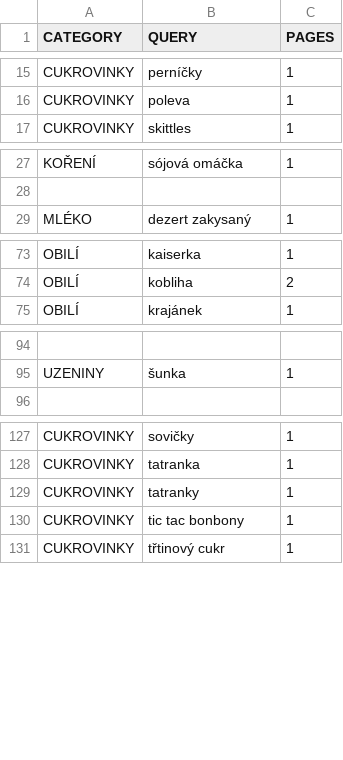
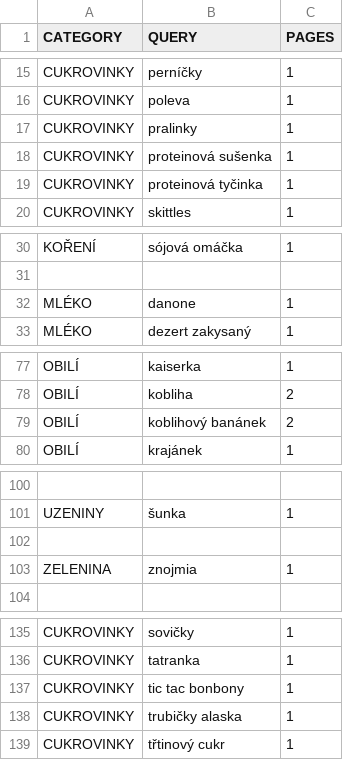
Before and after one commit to mxdpeep/koopi, a CSV file: go/scrape.csv, drawn as a sheet; only a part is shown, gaps mark what is left out; removed rows and columns are numbered as before the commit, all else as after; the diff covers the shown part only; the diff names each change by its address in the sheet, - before the commit and + after, or states it on an @@ line.

```diff
--- a/go/scrape.csv
+++ b/go/scrape.csv
+row 17: CUKROVINKY | pralinky | 1
+row 18: CUKROVINKY | proteinová sušenka | 1
+row 19: CUKROVINKY | proteinová tyčinka | 1
+row 32: MLÉKO | danone | 1
+row 79: OBILÍ | koblihový banánek | 2
+row 102: (empty)
+row 103: ZELENINA | znojmia | 1
-row 129: CUKROVINKY | tatranky | 1
+row 138: CUKROVINKY | trubičky alaska | 1
```
Also changed, not shown: 4 added rows elsewhere in this file, 6 other files.
